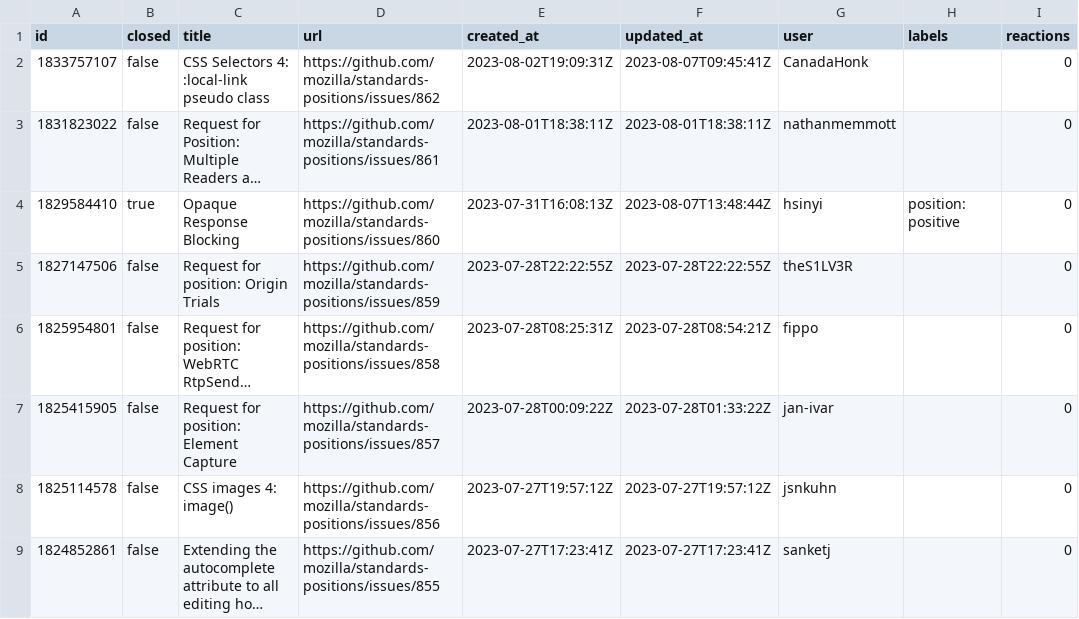
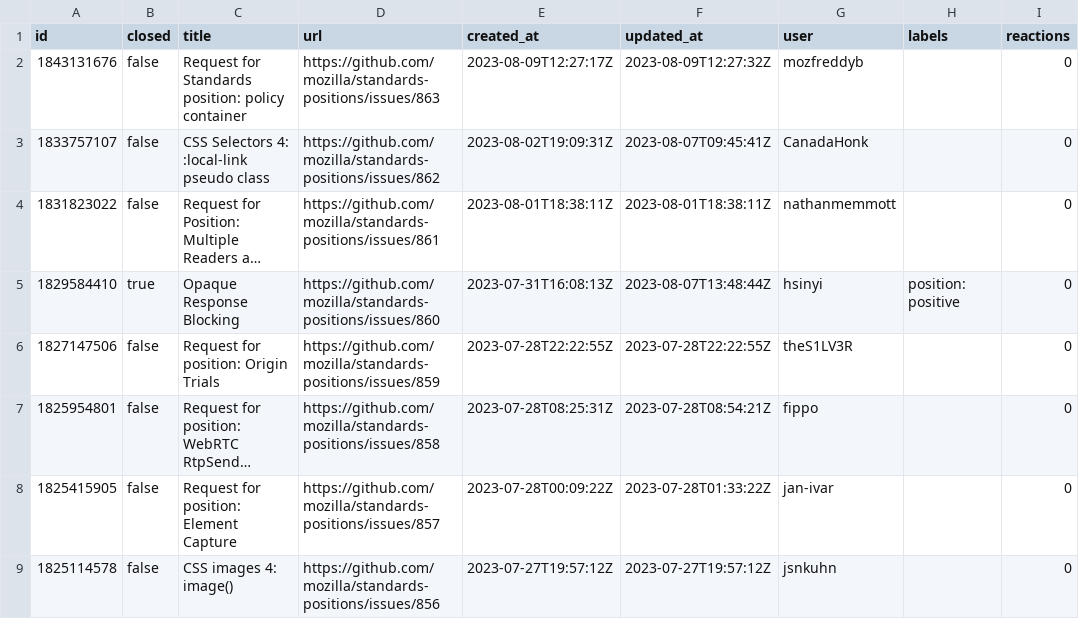
Before and after one commit to bgrins/compat-utils, a CSV file: output/mozilla-standards-positions.csv, drawn as a sheet; only a part is shown; the shorter side is filled out with more unchanged rows; long unchanged cells end in …; the diff names each change by its address in the sheet, - before the commit and + after, or states it on an @@ line.

```diff
--- a/output/mozilla-standards-positions.csv
+++ b/output/mozilla-standards-positions.csv
+row 2: 1843131676 | false | Request for Standards position: policy container | https://github.com/mozilla/standards-positions/issues/863 | 2023-08-09T12:27:17Z | 2023-08-09T12:27:32Z | mozfreddyb |  | 0
```
Also changed, not shown: output/all-comments.csv, output/w3c-editcontext.csv, 4 other files.
